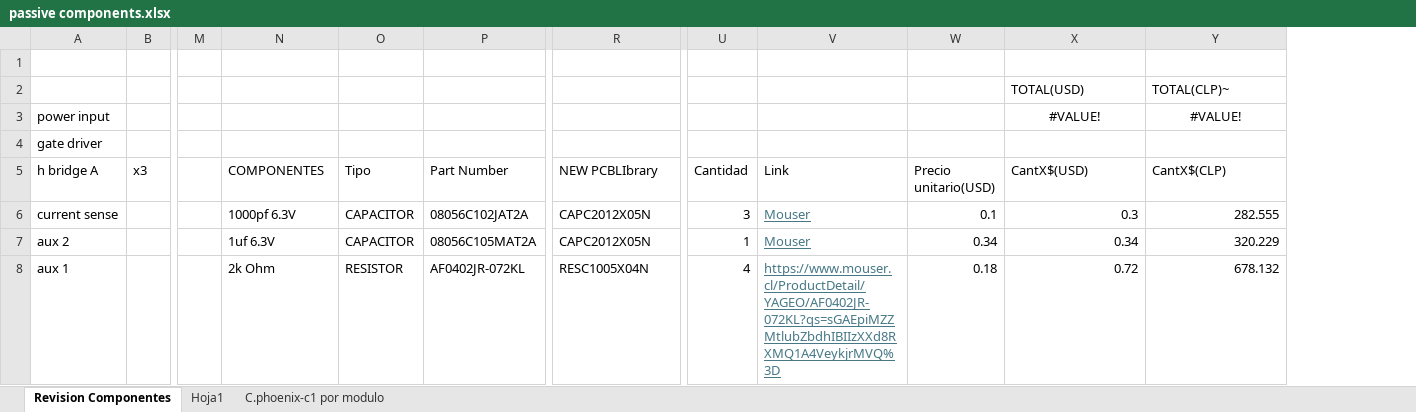
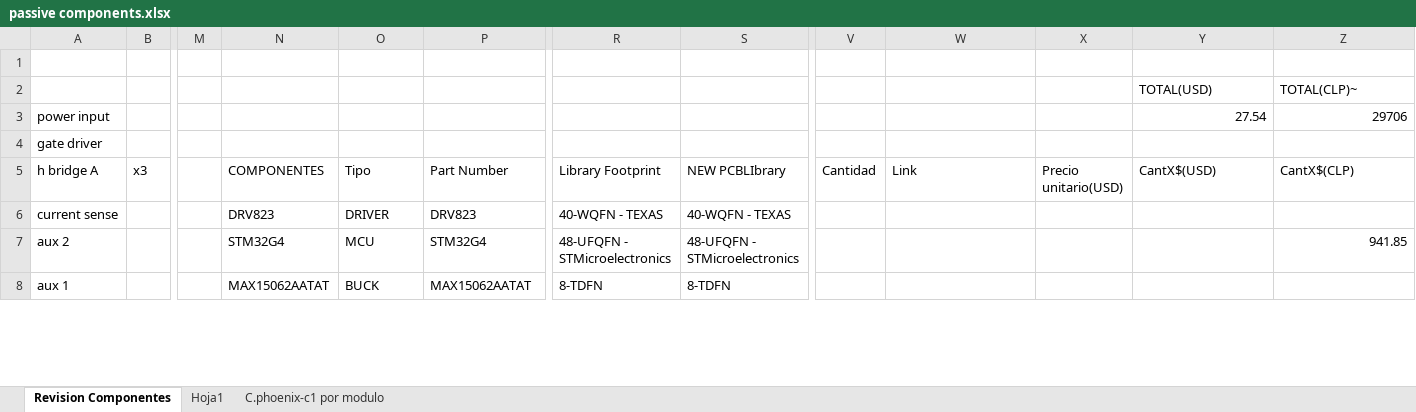
Before and after one commit to Sysmic-Robotics/phoenix-c1-, an Excel workbook: docs/passive components.xlsx, sheet Revision Componentes, drawn as a sheet; only a part is shown, gaps mark what is left out; values as stored, in another font and other column widths than the file's, no borders; table styles not drawn; addresses are those after the commit; the diff covers the shown part only; the diff names each change by its address in the sheet, - before the commit and + after, or states it on an @@ line.

Commit message:
fix(footprints): library for each footprint component WIP
various library components has been added to the project WIP

```diff
--- a/docs/passive components.xlsx (sheet Revision Componentes)
+++ b/docs/passive components.xlsx (sheet Revision Componentes)
+column R (Library Footprint), rows 6-8: 40-WQFN - TEXAS | 48-UFQFN - STMicroelectronics | 8-TDFN
-Y3 (CantX$(USD)): #VALUE!
+Y3 (CantX$(USD)): 27.54
-Y3:Z3 alignment: center
+Y3:Z3 alignment: right
-Z3 (CantX$(CLP)): #VALUE!
+Z3 (CantX$(CLP)): 29706
-N6 (COMPONENTES): 1000pf 6.3V
+N6 (COMPONENTES): DRV823
-O6 (Tipo): CAPACITOR
+O6 (Tipo): DRIVER
-P6 (Part Number): 08056C102JAT2A
+P6 (Part Number): DRV823
-S6 (NEW PCBLIbrary): CAPC2012X05N
+S6 (NEW PCBLIbrary): 40-WQFN - TEXAS
-V6 (Cantidad): 3
+V6 (Cantidad): (empty)
-W6:W7 (Link): Mouser
+W6:W7 (Link): (empty)
-X6 (Precio unitario(USD)): 0.1
+X6 (Precio unitario(USD)): (empty)
-Y6 (CantX$(USD)): 0.3
+Y6 (CantX$(USD)): (empty)
-Z6 (CantX$(CLP)): 282.555
+Z6 (CantX$(CLP)): (empty)
-N7 (COMPONENTES): 1uf 6.3V
+N7 (COMPONENTES): STM32G4
-O7 (Tipo): CAPACITOR
+O7 (Tipo): MCU
-P7 (Part Number): 08056C105MAT2A
+P7 (Part Number): STM32G4
-S7 (NEW PCBLIbrary): CAPC2012X05N
+S7 (NEW PCBLIbrary): 48-UFQFN - STMicroelectronics
-V7 (Cantidad): 1
+V7 (Cantidad): (empty)
-X7 (Precio unitario(USD)): 0.34
+X7 (Precio unitario(USD)): (empty)
-Y7 (CantX$(USD)): 0.34
+Y7 (CantX$(USD)): (empty)
-Z7 (CantX$(CLP)): 320.229
+Z7 (CantX$(CLP)): 941.85
-N8 (COMPONENTES): 2k Ohm
+N8 (COMPONENTES): MAX15062AATAT
-O8 (Tipo): RESISTOR
+O8 (Tipo): BUCK
-P8 (Part Number): AF0402JR-072KL
+P8 (Part Number): MAX15062AATAT
-S8 (NEW PCBLIbrary): RESC1005X04N
+S8 (NEW PCBLIbrary): 8-TDFN
-V8 (Cantidad): 4
+V8 (Cantidad): (empty)
-W8 (Link): https://www.mouser.cl/ProductDetail/YAGEO/AF0402JR-072KL?qs=sGAEpiMZZMtlubZbdhIBIIzXXd8RXMQ1A4VeykjrMVQ%3D
+W8 (Link): (empty)
-X8 (Precio unitario(USD)): 0.18
+X8 (Precio unitario(USD)): (empty)
-Y8 (CantX$(USD)): 0.72
+Y8 (CantX$(USD)): (empty)
-Z8 (CantX$(CLP)): 678.132
+Z8 (CantX$(CLP)): (empty)
```
Also changed, not shown: 11 added rows, 7 removed rows, 71 edited cells and cell formats elsewhere in this sheet, formulas that keep their value, 27 other files.
